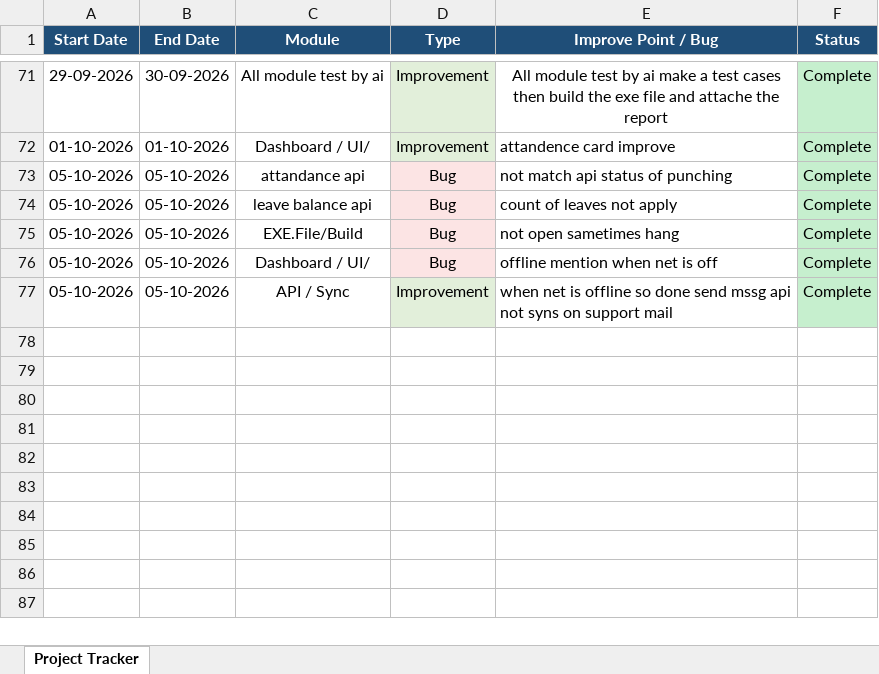
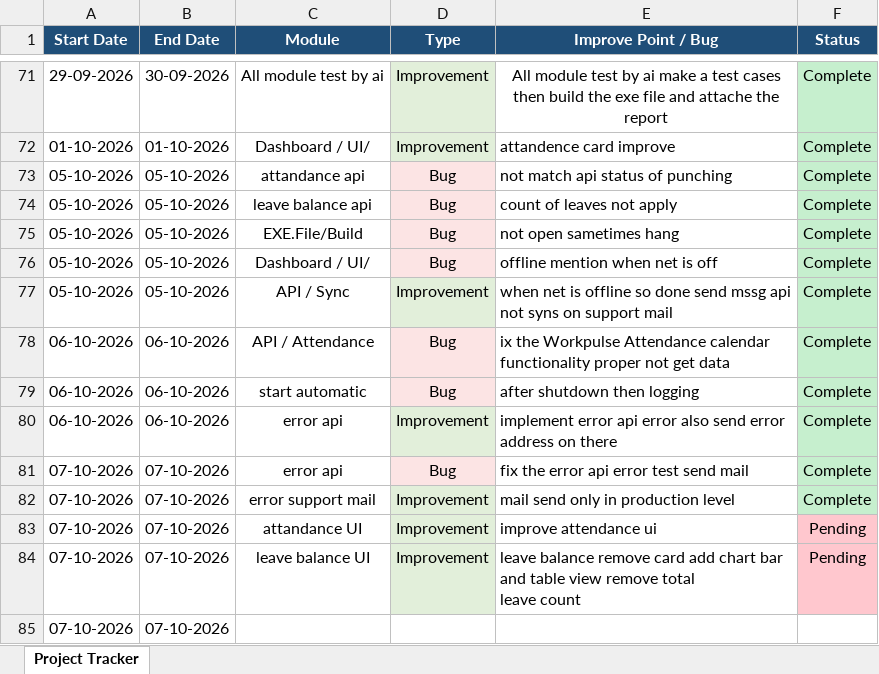
Before and after one commit to lakshitsharma7/ihrmsMonitor, an Excel workbook: Monitoring Doc/Project_Task_Tracker (1).xlsx, sheet Project Tracker, drawn as a sheet; only a part is shown, gaps mark what is left out; values as stored, in another font and other column widths than the file's, no borders; ↵ is a line break in a cell; the diff names each change by its address in the sheet, - before the commit and + after, or states it on an @@ line.

Commit message:
monthly attendance UI improving and leave balance

```diff
--- a/Monitoring Doc/Project_Task_Tracker (1).xlsx (sheet Project Tracker)
+++ b/Monitoring Doc/Project_Task_Tracker (1).xlsx (sheet Project Tracker)
+row 78: 06-10-2026 | 06-10-2026 | API / Attendance | Bug | ix the Workpulse Attendance calendar functionality proper not get data | Complete
+row 79: 06-10-2026 | 06-10-2026 | start automatic | Bug | after shutdown then logging | Complete
+row 80: 06-10-2026 | 06-10-2026 | error api | Improvement | implement error api error also send error address on there | Complete
+row 81: 07-10-2026 | 07-10-2026 | error api | Bug | fix the error api error test send mail | Complete
+row 82: 07-10-2026 | 07-10-2026 | error support mail | Improvement | mail send only in production level | Complete
+row 83: 07-10-2026 | 07-10-2026 | attandance UI | Improvement | improve attendance ui | Pending
+row 84: 07-10-2026 | 07-10-2026 | leave balance UI | Improvement | leave balance remove card add chart bar and table view remove total ↵ leave count | Pending
+row 85: 07-10-2026 | 07-10-2026
```
Also changed, not shown: 9 other files.
